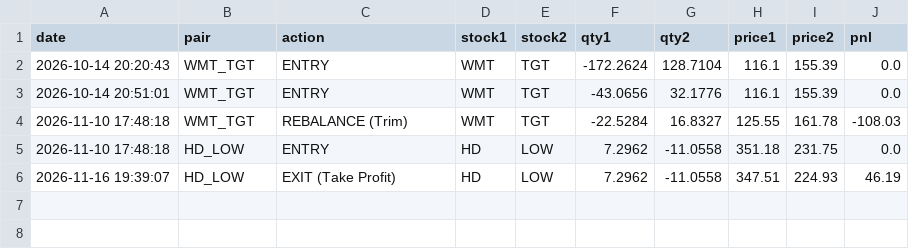
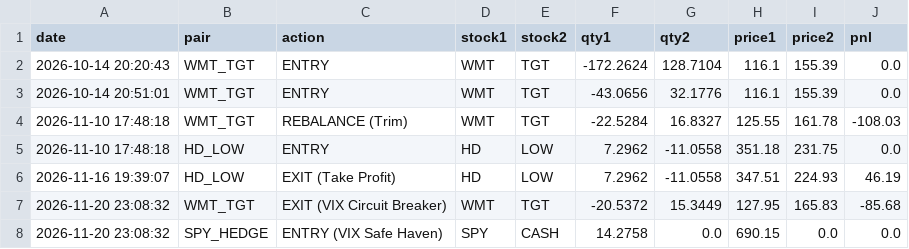
Before and after one commit to pantelisk121-prog/quant-paper-bot, a CSV file: paper_trades.csv, drawn as a sheet.

```diff
--- a/paper_trades.csv
+++ b/paper_trades.csv
@@ -6 +6,3 @@ date,pair,action,stock1,stock2,qty1,qty2,price1,price2,pnl
 2026-11-16 19:39:07,HD_LOW,EXIT (Take Profit),HD,LOW,7.2962,-11.0558,347.51,224.93,46.19
+2026-11-20 23:08:32,WMT_TGT,EXIT (VIX Circuit Breaker),WMT,TGT,-20.5372,15.3449,127.95,165.83,-85.68
+2026-11-20 23:08:32,SPY_HEDGE,ENTRY (VIX Safe Haven),SPY,CASH,14.2758,0.0,690.15,0.0,0.0
```
Also changed, not shown: daily_performance.csv, 2 other files.
